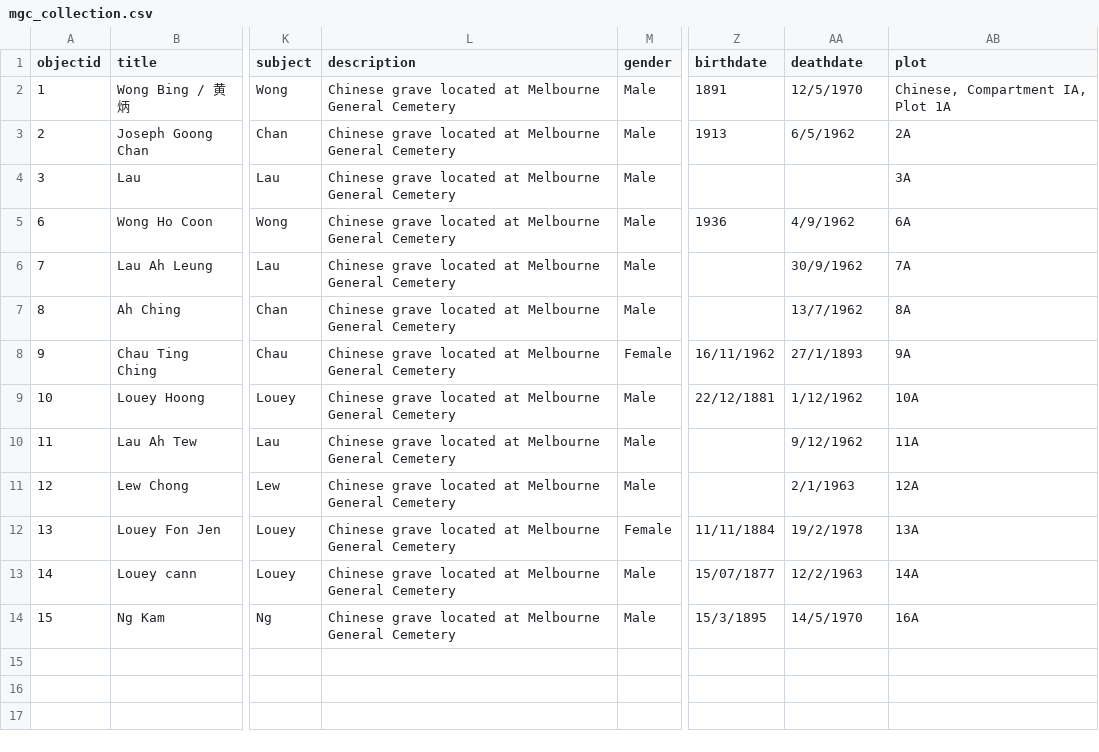
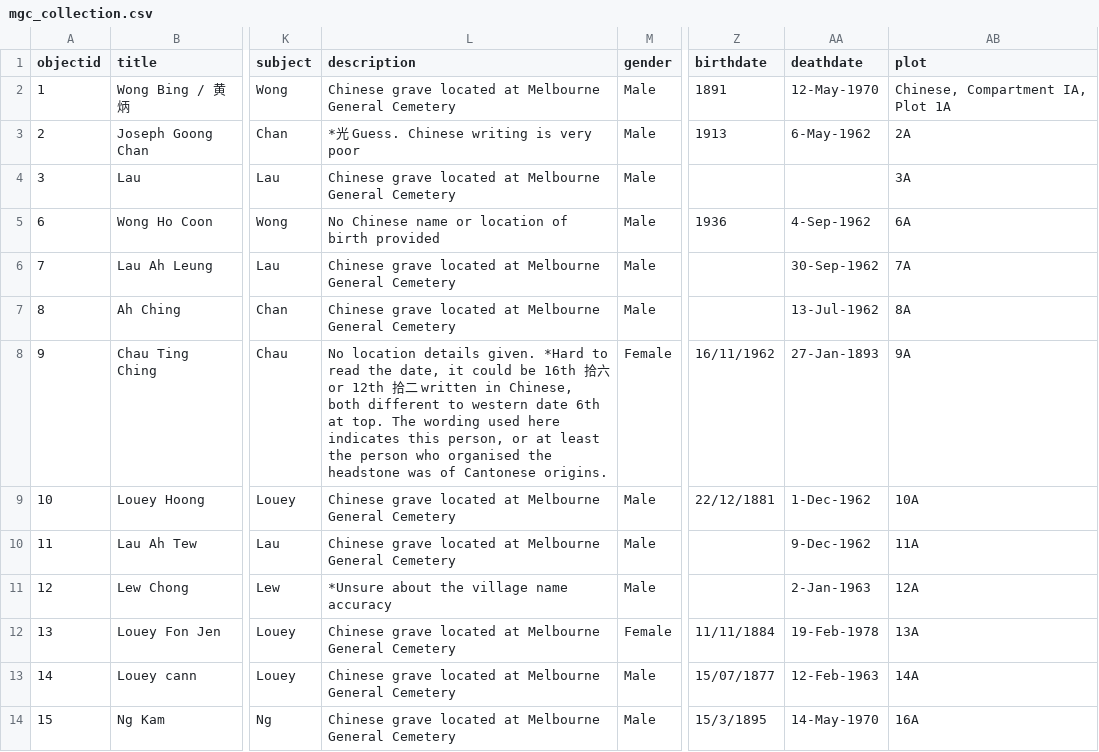
Before and after one commit to mrgamhong/mgc, a CSV file: _data/mgc_collection.csv, drawn as a sheet; only a part is shown, gaps mark what is left out; the diff names each change by its address in the sheet, - before the commit and + after, or states it on an @@ line.

Commit message:
Add files via upload

```diff
--- a/_data/mgc_collection.csv
+++ b/_data/mgc_collection.csv
-AA2 (deathdate): 12/5/1970
+AA2 (deathdate): 12-May-1970
-L3 (description): Chinese grave located at Melbourne General Cemetery
+L3 (description): *光 Guess. Chinese writing is very poor
-AA3 (deathdate): 6/5/1962
+AA3 (deathdate): 6-May-1962
-L5 (description): Chinese grave located at Melbourne General Cemetery
+L5 (description): No Chinese name or location of birth provided
-AA5 (deathdate): 4/9/1962
+AA5 (deathdate): 4-Sep-1962
-AA6 (deathdate): 30/9/1962
+AA6 (deathdate): 30-Sep-1962
-AA7 (deathdate): 13/7/1962
+AA7 (deathdate): 13-Jul-1962
-L8 (description): Chinese grave located at Melbourne General Cemetery
+L8 (description): No location details given. *Hard to read the date, it could be 16th 拾六 or 12th 拾二 written in Chinese, both different to western date 6th at top. The wording used here indicates this person, or at least the person who organised the headstone was of Cantonese origins.
-AA8 (deathdate): 27/1/1893
+AA8 (deathdate): 27-Jan-1893
-AA9 (deathdate): 1/12/1962
+AA9 (deathdate): 1-Dec-1962
-AA10 (deathdate): 9/12/1962
+AA10 (deathdate): 9-Dec-1962
-L11 (description): Chinese grave located at Melbourne General Cemetery
+L11 (description): *Unsure about the village name accuracy
-AA11 (deathdate): 2/1/1963
+AA11 (deathdate): 2-Jan-1963
-AA12 (deathdate): 19/2/1978
+AA12 (deathdate): 19-Feb-1978
-AA13 (deathdate): 12/2/1963
+AA13 (deathdate): 12-Feb-1963
-AA14 (deathdate): 14/5/1970
+AA14 (deathdate): 14-May-1970
```
